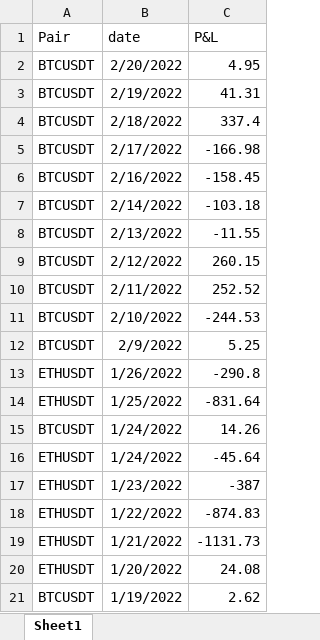
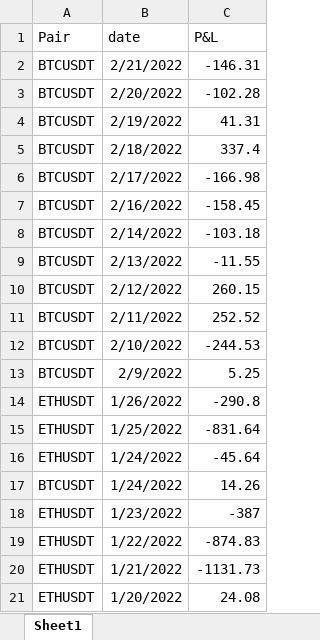
Before and after one commit to SebCoding/CryptoMaker, an Excel workbook: database/sql and reports/PnL_by_Day.xlsx, sheet Sheet1, drawn as a sheet; only a part is shown; the shorter side is filled out with more unchanged rows; values as stored, in another font and other column widths than the file's, no borders; table styles not drawn; addresses are those after the commit; the diff names each change by its address in the sheet, - before the commit and + after, or states it on an @@ line.

Commit message:
Updated report excel file.

```diff
--- a/database/sql and reports/PnL_by_Day.xlsx (sheet Sheet1)
+++ b/database/sql and reports/PnL_by_Day.xlsx (sheet Sheet1)
+row 2: BTCUSDT | 2/21/2022 | -146.31
-C3 (P&L): 4.95
+C3 (P&L): -102.28
```
